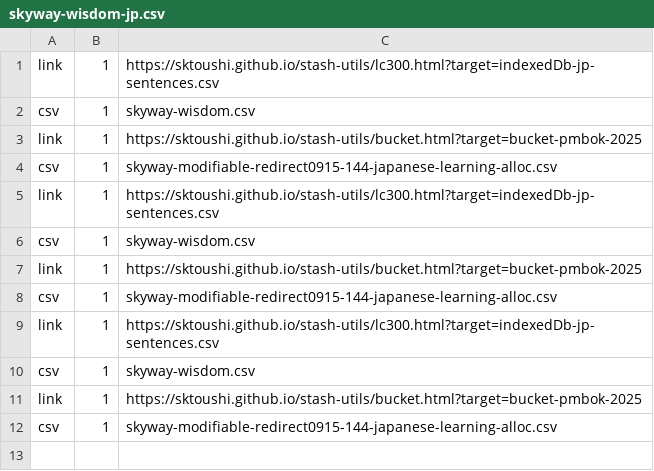
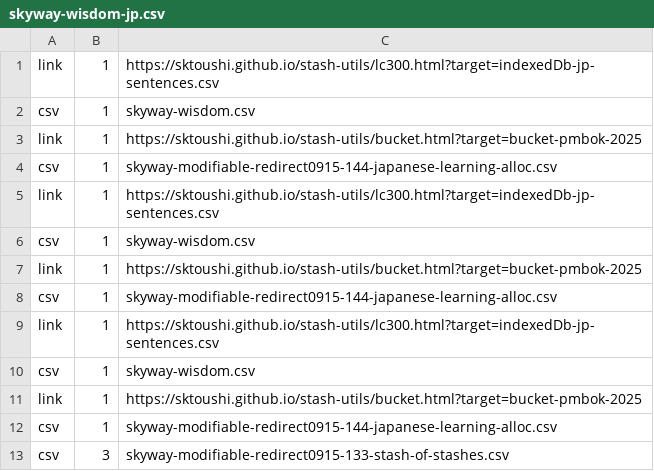
Before and after one commit to sktoushi/stash-utils, a CSV file: skyway-wisdom-jp.csv, drawn as a sheet.

Commit message:
Update skyway-wisdom-jp.csv

```diff
--- a/skyway-wisdom-jp.csv
+++ b/skyway-wisdom-jp.csv
@@ -12 +12,2 @@ link,1,https://sktoushi.github.io/stash-utils/bucket.html?target=bucket-pmbok-20
 csv,1,skyway-modifiable-redirect0915-144-japanese-learning-alloc.csv
+csv,3,skyway-modifiable-redirect0915-133-stash-of-stashes.csv
```
